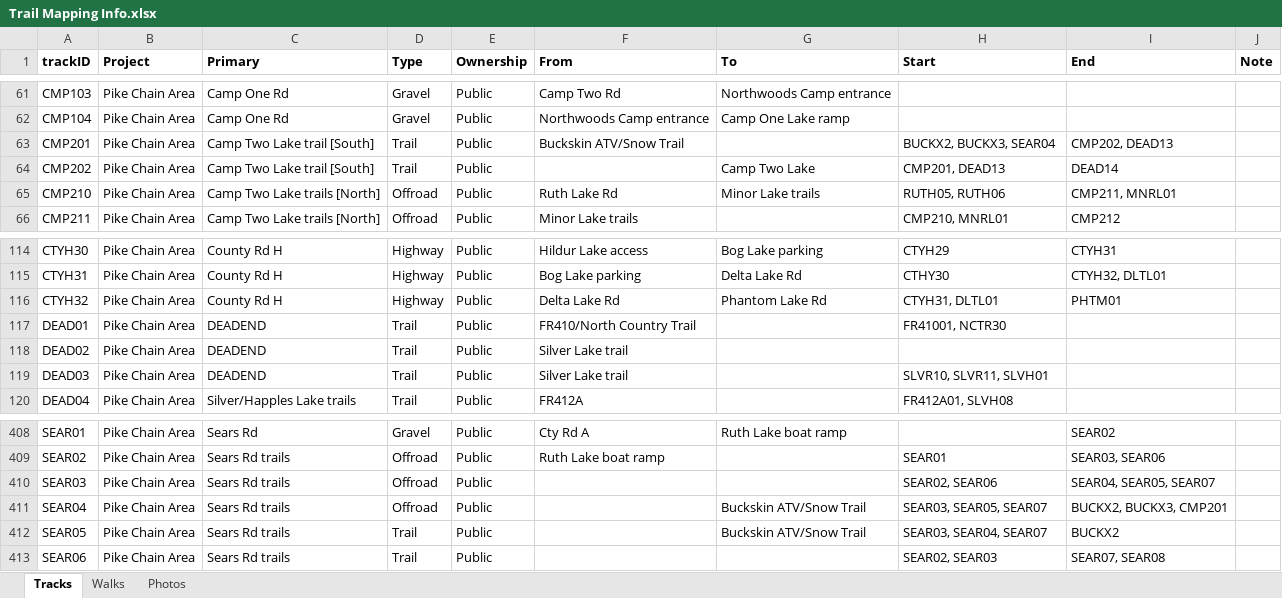
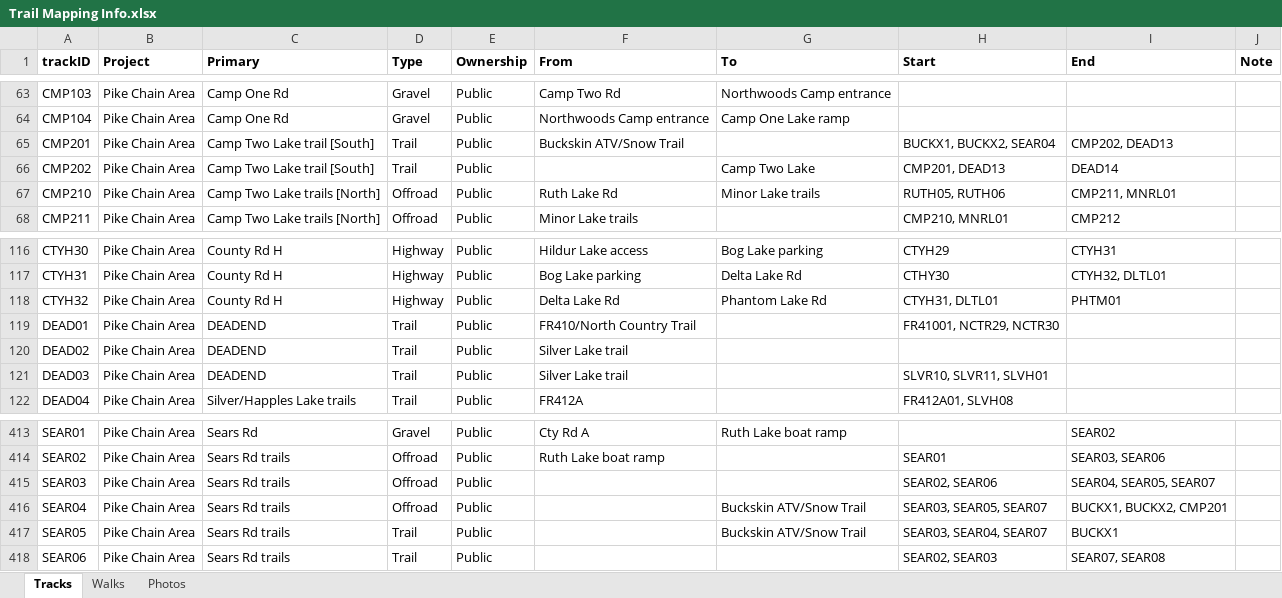
Before and after one commit to droglenc/MAPPING, an Excel workbook: Pike Chain Area/Data/Trail Mapping Info.xlsx, sheet Tracks, drawn as a sheet; only a part is shown, gaps mark what is left out; values as stored, in another font and other column widths than the file's, no borders; addresses are those after the commit; the diff covers the shown part only; the diff names each change by its address in the sheet, - before the commit and + after, or states it on an @@ line.

```diff
--- a/Pike Chain Area/Data/Trail Mapping Info.xlsx (sheet Tracks)
+++ b/Pike Chain Area/Data/Trail Mapping Info.xlsx (sheet Tracks)
-H65 (Start): BUCKX2, BUCKX3, SEAR04
+H65 (Start): BUCKX1, BUCKX2, SEAR04
-H119 (Start): FR41001, NCTR30
+H119 (Start): FR41001, NCTR29, NCTR30
-I416 (End): BUCKX2, BUCKX3, CMP201
+I416 (End): BUCKX1, BUCKX2, CMP201
-I417 (End): BUCKX2
+I417 (End): BUCKX1
```
Also changed, not shown: 6 added rows and 19 edited cells elsewhere in this sheet, sheet Photos, 33 other files.
